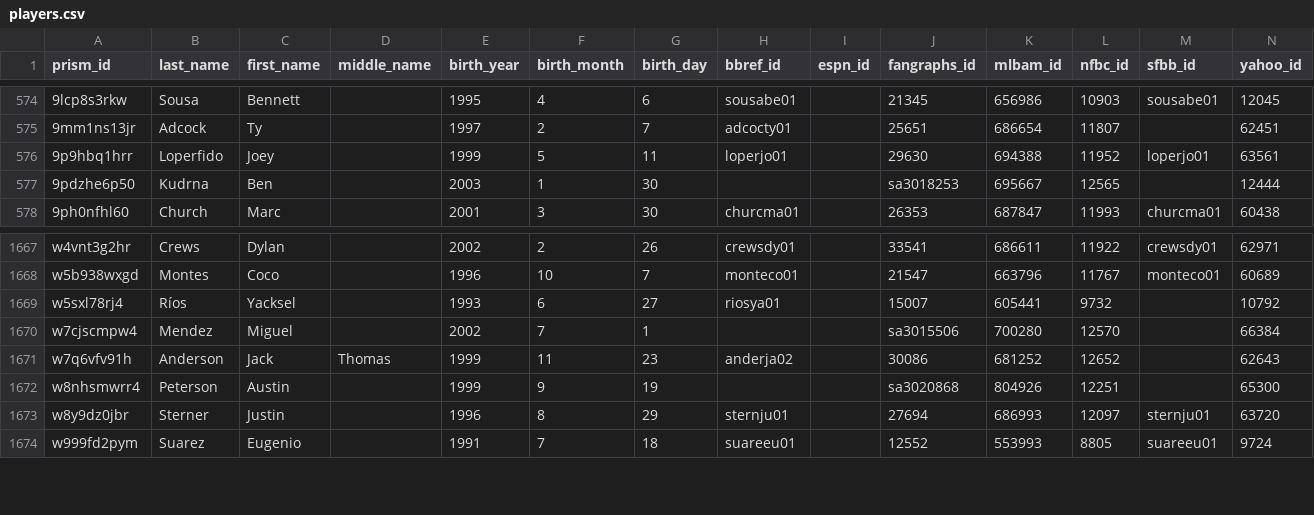
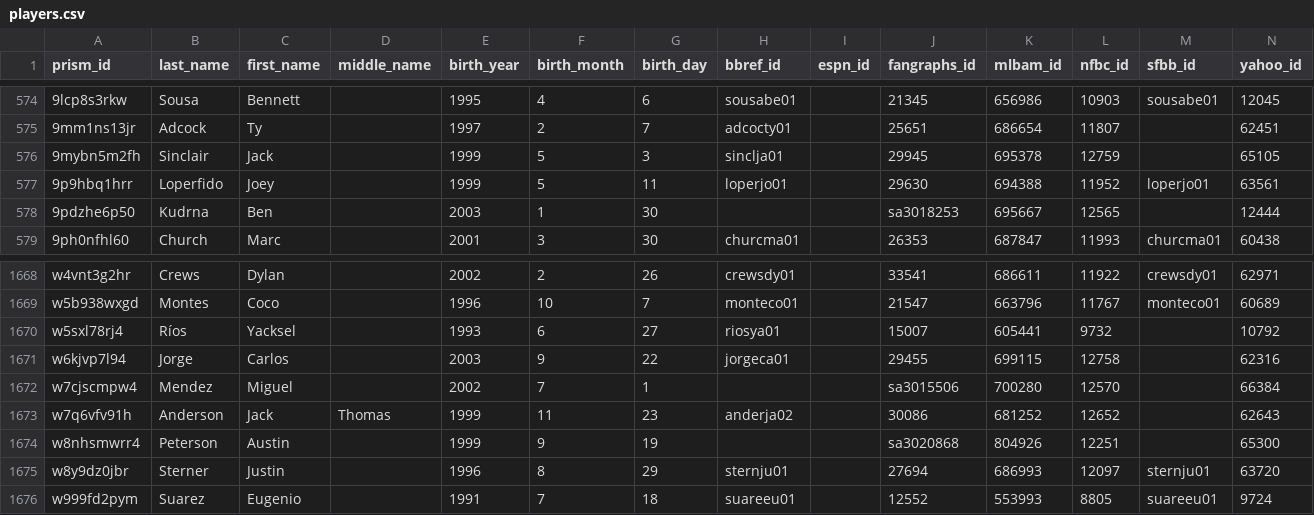
Before and after one commit to StatsVine/prism-crosswalk-data, a CSV file: data/mlb/players.csv, drawn as a sheet; only a part is shown, gaps mark what is left out.

Commit message:
mlb: Add 2 players from 40-man roster gap check

```diff
--- a/data/mlb/players.csv
+++ b/data/mlb/players.csv
@@ -575,2 +575,3 @@ prism_id,last_name,first_name,middle_name,birth_year,birth_month,birth_day,bbref
 9mm1ns13jr,Adcock,Ty,,1997,2,7,adcocty01,,25651,686654,11807,,62451
+9mybn5m2fh,Sinclair,Jack,,1999,5,3,sinclja01,,29945,695378,12759,,65105
 9p9hbq1hrr,Loperfido,Joey,,1999,5,11,loperjo01,,29630,694388,11952,loperjo01,63561
@@ -1669,2 +1670,3 @@ w5b938wxgd,Montes,Coco,,1996,10,7,monteco01,,21547,663796,11767,monteco01,60689
 w5sxl78rj4,Ríos,Yacksel,,1993,6,27,riosya01,,15007,605441,9732,,10792
+w6kjvp7l94,Jorge,Carlos,,2003,9,22,jorgeca01,,29455,699115,12758,,62316
 w7cjscmpw4,Mendez,Miguel,,2002,7,1,,,sa3015506,700280,12570,,66384
```
